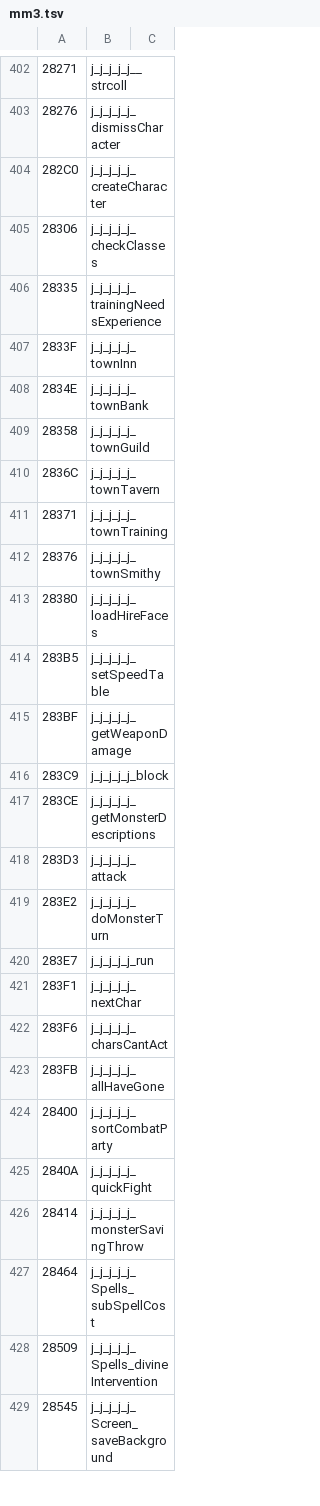
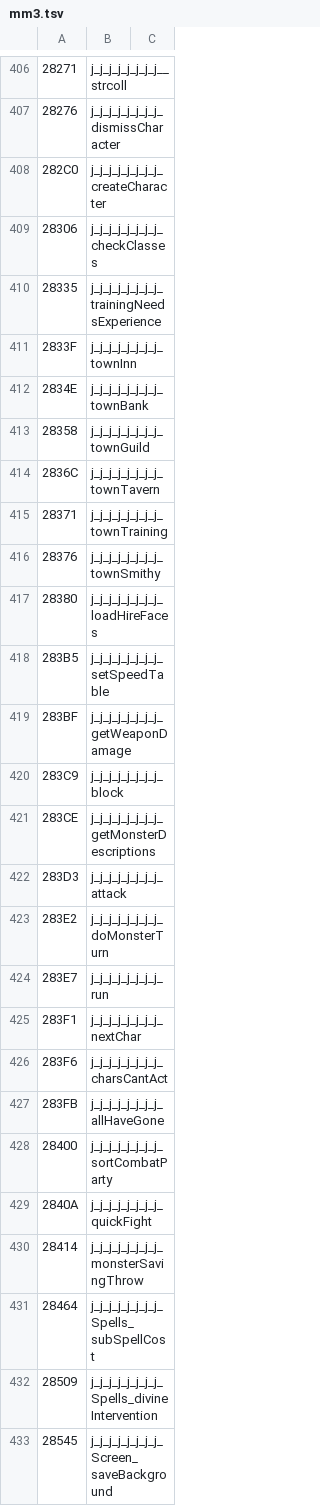
Before and after one commit to dreammaster/reverse-engineering-notes, a TSV file: mm3/names/mm3.tsv, drawn as a sheet; only a part is shown, gaps mark what is left out; the diff covers the shown part only.

```diff
--- a/mm3/names/mm3.tsv
+++ b/mm3/names/mm3.tsv
@@ -402,28 +406,28 @@
-28271	j_j_j_j_j__strcoll
-28276	j_j_j_j_j_dismissCharacter
-282C0	j_j_j_j_j_createCharacter
-28306	j_j_j_j_j_checkClasses
-28335	j_j_j_j_j_trainingNeedsExperience
-2833F	j_j_j_j_j_townInn
-2834E	j_j_j_j_j_townBank
-28358	j_j_j_j_j_townGuild
-2836C	j_j_j_j_j_townTavern
-28371	j_j_j_j_j_townTraining
-28376	j_j_j_j_j_townSmithy
-28380	j_j_j_j_j_loadHireFaces
-283B5	j_j_j_j_j_setSpeedTable
-283BF	j_j_j_j_j_getWeaponDamage
-283C9	j_j_j_j_j_block
-283CE	j_j_j_j_j_getMonsterDescriptions
-283D3	j_j_j_j_j_attack
-283E2	j_j_j_j_j_doMonsterTurn
-283E7	j_j_j_j_j_run
-283F1	j_j_j_j_j_nextChar
-283F6	j_j_j_j_j_charsCantAct
-283FB	j_j_j_j_j_allHaveGone
-28400	j_j_j_j_j_sortCombatParty
-2840A	j_j_j_j_j_quickFight
-28414	j_j_j_j_j_monsterSavingThrow
-28464	j_j_j_j_j_Spells_subSpellCost
-28509	j_j_j_j_j_Spells_divineIntervention
-28545	j_j_j_j_j_Screen_saveBackground
+28271	j_j_j_j_j_j_j_j__strcoll
+28276	j_j_j_j_j_j_j_j_dismissCharacter
+282C0	j_j_j_j_j_j_j_j_createCharacter
+28306	j_j_j_j_j_j_j_j_checkClasses
+28335	j_j_j_j_j_j_j_j_trainingNeedsExperience
+2833F	j_j_j_j_j_j_j_j_townInn
+2834E	j_j_j_j_j_j_j_j_townBank
+28358	j_j_j_j_j_j_j_j_townGuild
+2836C	j_j_j_j_j_j_j_j_townTavern
+28371	j_j_j_j_j_j_j_j_townTraining
+28376	j_j_j_j_j_j_j_j_townSmithy
+28380	j_j_j_j_j_j_j_j_loadHireFaces
+283B5	j_j_j_j_j_j_j_j_setSpeedTable
+283BF	j_j_j_j_j_j_j_j_getWeaponDamage
+283C9	j_j_j_j_j_j_j_j_block
+283CE	j_j_j_j_j_j_j_j_getMonsterDescriptions
+283D3	j_j_j_j_j_j_j_j_attack
+283E2	j_j_j_j_j_j_j_j_doMonsterTurn
+283E7	j_j_j_j_j_j_j_j_run
+283F1	j_j_j_j_j_j_j_j_nextChar
+283F6	j_j_j_j_j_j_j_j_charsCantAct
+283FB	j_j_j_j_j_j_j_j_allHaveGone
+28400	j_j_j_j_j_j_j_j_sortCombatParty
+2840A	j_j_j_j_j_j_j_j_quickFight
+28414	j_j_j_j_j_j_j_j_monsterSavingThrow
+28464	j_j_j_j_j_j_j_j_Spells_subSpellCost
+28509	j_j_j_j_j_j_j_j_Spells_divineIntervention
+28545	j_j_j_j_j_j_j_j_Screen_saveBackground
```
Also changed, not shown: 10 added rows and 38 edited cells elsewhere in this file, 3 other files.
